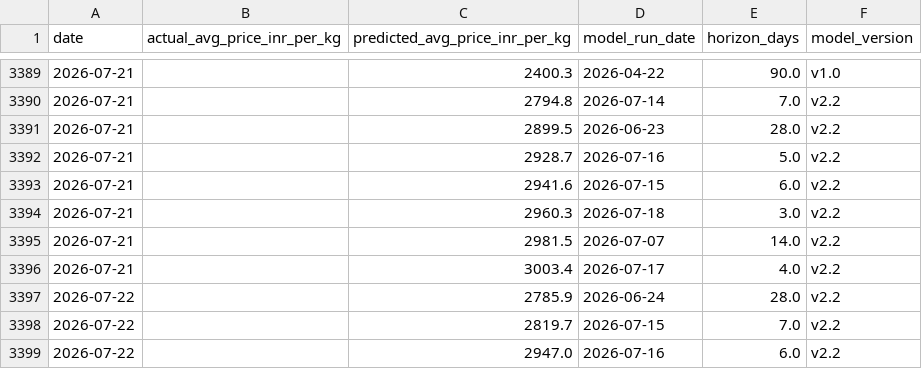
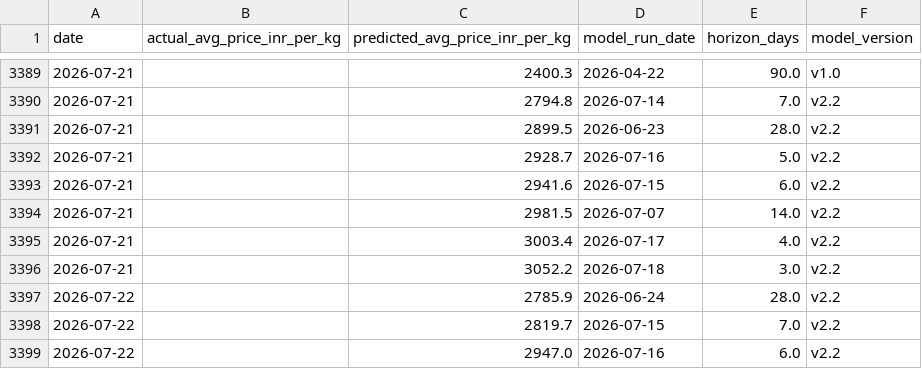
Before and after one commit to josephsebk/CardamomPulse, a CSV file: cardamom_webapp/data/archive.csv, drawn as a sheet; only a part is shown, gaps mark what is left out; the diff covers the shown part only.

```diff
--- a/cardamom_webapp/data/archive.csv
+++ b/cardamom_webapp/data/archive.csv
@@ -3393,5 +3393,5 @@ date,actual_avg_price_inr_per_kg,predicted_avg_price_inr_per_kg,model_run_date,h
 2026-07-21,,2941.6,2026-07-15,6.0,v2.2
-2026-07-21,,2960.3,2026-07-18,3.0,v2.2
 2026-07-21,,2981.5,2026-07-07,14.0,v2.2
 2026-07-21,,3003.4,2026-07-17,4.0,v2.2
+2026-07-21,,3052.2,2026-07-18,3.0,v2.2
 2026-07-22,,2785.9,2026-06-24,28.0,v2.2
```
Also changed, not shown: 2 added rows, 2 removed rows and 7 edited cells elsewhere in this file, 4 other files.
